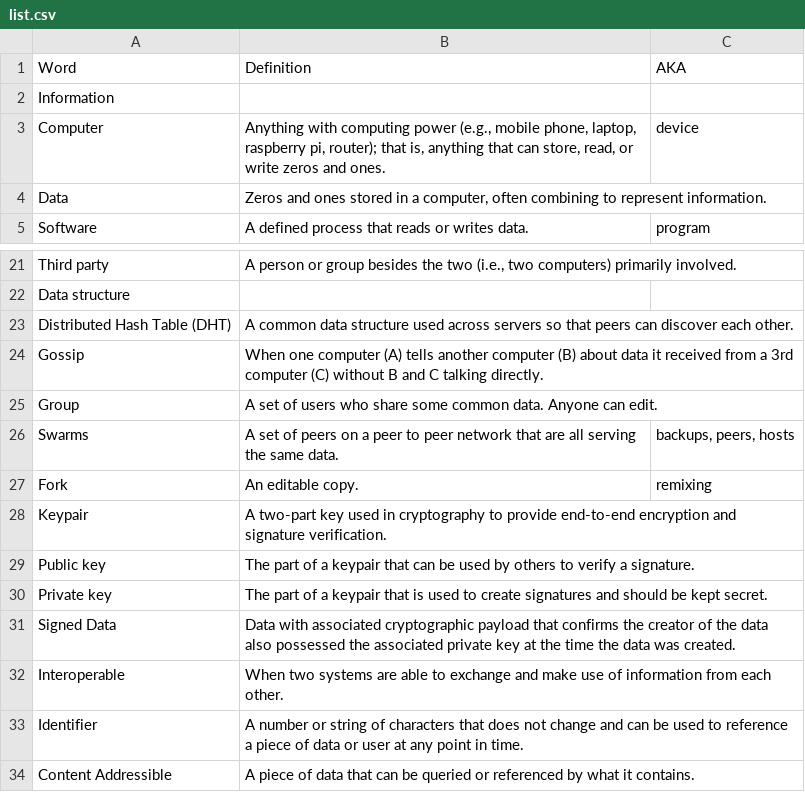
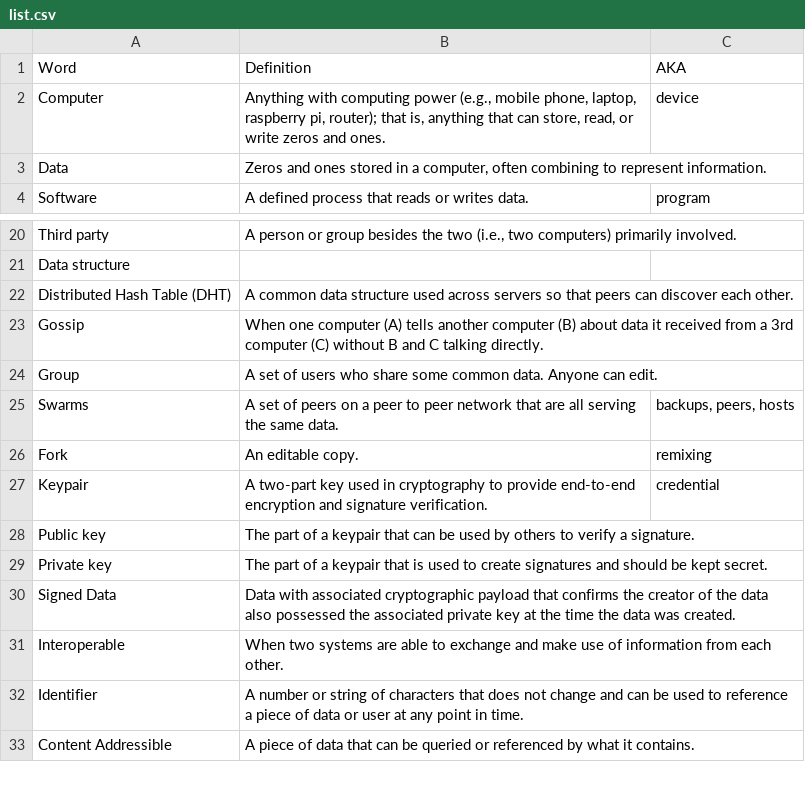
Before and after one commit to sprblm/dots-patterns, a CSV file: glossary/list.csv, drawn as a sheet; only a part is shown, gaps mark what is left out.

Commit message:
Update list.csv

```diff
--- a/glossary/list.csv
+++ b/glossary/list.csv
@@ -1,3 +1,2 @@
 Word,Definition,AKA
-Information,,
 Computer,"Anything with computing power (e.g., mobile phone, laptop, raspberry pi, router); that is, anything that can store, read, or write zeros and ones.",device
@@ -27,3 +26,3 @@ Swarms,A set of peers on a peer to peer network that are all serving the same da
 Fork,An editable copy.,remixing
-Keypair,A two-part key used in cryptography to provide end-to-end encryption and signature verification.,
+Keypair,A two-part key used in cryptography to provide end-to-end encryption and signature verification., credential
 Public key,The part of a keypair that can be used by others to verify a signature.,
```
